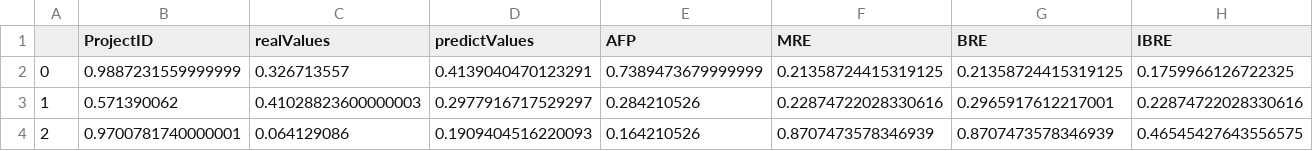
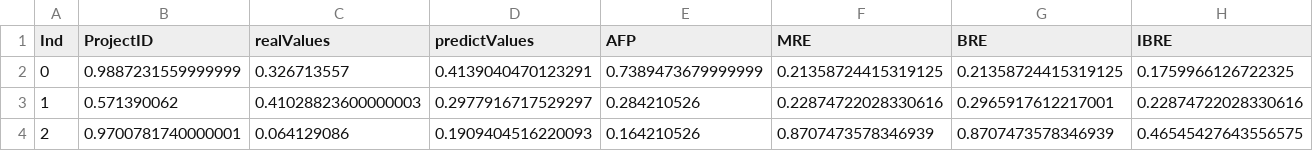
Before and after one commit to huynhhoc/ValidationMLR, a CSV file: Result3/resultMLPCV4.csv, drawn as a sheet; only a part is shown.

Commit message:
Update resultMLPCV4.csv

```diff
--- a/Result3/resultMLPCV4.csv
+++ b/Result3/resultMLPCV4.csv
@@ -1,2 +1,2 @@
-,ProjectID,realValues,predictValues,AFP,MRE,BRE,IBRE
+Ind,ProjectID,realValues,predictValues,AFP,MRE,BRE,IBRE
 0,0.9887231559999999,0.326713557,0.4139040470123291,0.7389473679999999,0.21358724415319125,0.21358724415319125,0.1759966126722325
```
